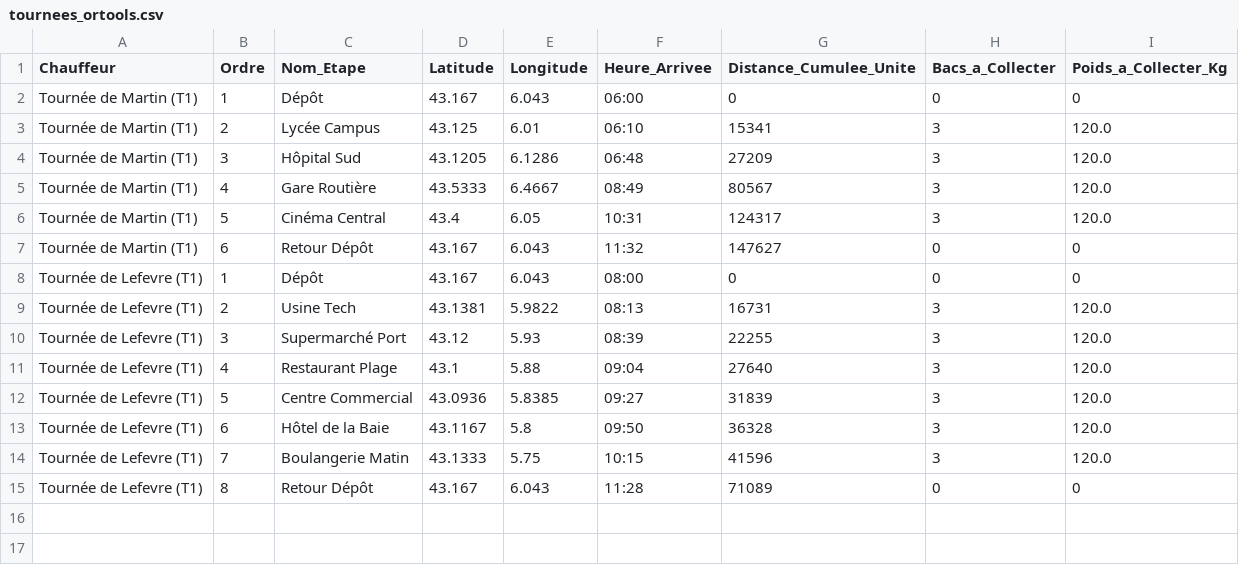
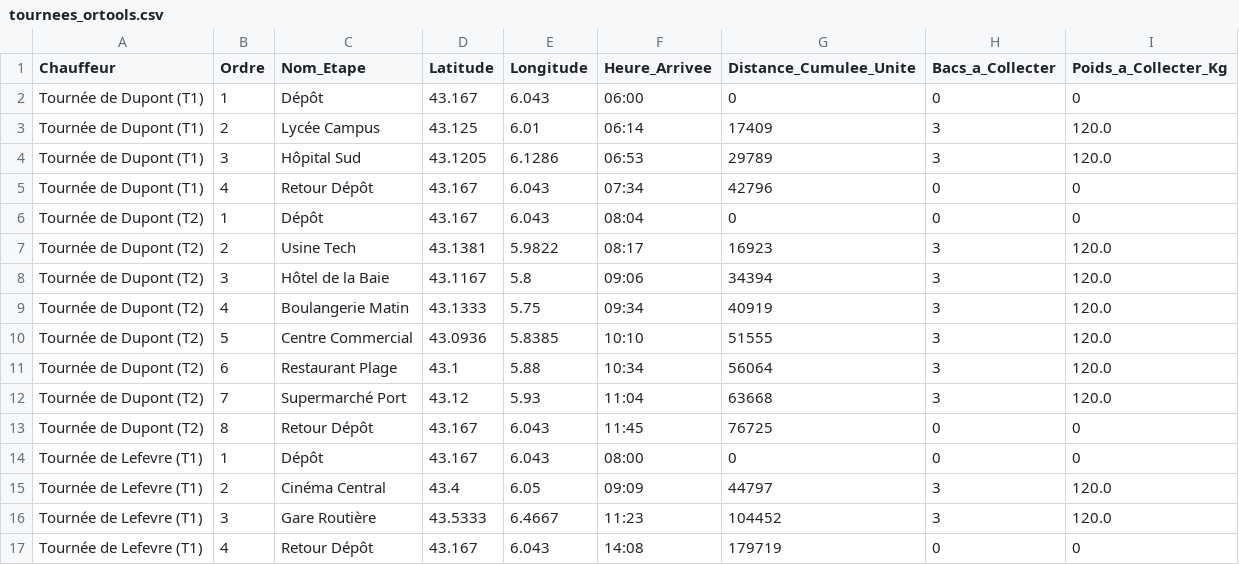
Before and after one commit to Tony83400/Garage-Week-Grp4, a CSV file: serveur/tournees_ortools.csv, drawn as a sheet.

```diff
--- a/serveur/tournees_ortools.csv
+++ b/serveur/tournees_ortools.csv
@@ -1,15 +1,17 @@
 Chauffeur,Ordre,Nom_Etape,Latitude,Longitude,Heure_Arrivee,Distance_Cumulee_Unite,Bacs_a_Collecter,Poids_a_Collecter_Kg
-Tournée de Martin (T1),1,Dépôt,43.167,6.043,06:00,0,0,0
-Tournée de Martin (T1),2,Lycée Campus,43.125,6.01,06:10,15341,3,120.0
-Tournée de Martin (T1),3,Hôpital Sud,43.1205,6.1286,06:48,27209,3,120.0
-Tournée de Martin (T1),4,Gare Routière,43.5333,6.4667,08:49,80567,3,120.0
-Tournée de Martin (T1),5,Cinéma Central,43.4,6.05,10:31,124317,3,120.0
-Tournée de Martin (T1),6,Retour Dépôt,43.167,6.043,11:32,147627,0,0
+Tournée de Dupont (T1),1,Dépôt,43.167,6.043,06:00,0,0,0
+Tournée de Dupont (T1),2,Lycée Campus,43.125,6.01,06:14,17409,3,120.0
+Tournée de Dupont (T1),3,Hôpital Sud,43.1205,6.1286,06:53,29789,3,120.0
+Tournée de Dupont (T1),4,Retour Dépôt,43.167,6.043,07:34,42796,0,0
+Tournée de Dupont (T2),1,Dépôt,43.167,6.043,08:04,0,0,0
+Tournée de Dupont (T2),2,Usine Tech,43.1381,5.9822,08:17,16923,3,120.0
+Tournée de Dupont (T2),3,Hôtel de la Baie,43.1167,5.8,09:06,34394,3,120.0
+Tournée de Dupont (T2),4,Boulangerie Matin,43.1333,5.75,09:34,40919,3,120.0
+Tournée de Dupont (T2),5,Centre Commercial,43.0936,5.8385,10:10,51555,3,120.0
+Tournée de Dupont (T2),6,Restaurant Plage,43.1,5.88,10:34,56064,3,120.0
+Tournée de Dupont (T2),7,Supermarché Port,43.12,5.93,11:04,63668,3,120.0
+Tournée de Dupont (T2),8,Retour Dépôt,43.167,6.043,11:45,76725,0,0
 Tournée de Lefevre (T1),1,Dépôt,43.167,6.043,08:00,0,0,0
-Tournée de Lefevre (T1),2,Usine Tech,43.1381,5.9822,08:13,16731,3,120.0
-Tournée de Lefevre (T1),3,Supermarché Port,43.12,5.93,08:39,22255,3,120.0
-Tournée de Lefevre (T1),4,Restaurant Plage,43.1,5.88,09:04,27640,3,120.0
-Tournée de Lefevre (T1),5,Centre Commercial,43.0936,5.8385,09:27,31839,3,120.0
-Tournée de Lefevre (T1),6,Hôtel de la Baie,43.1167,5.8,09:50,36328,3,120.0
-Tournée de Lefevre (T1),7,Boulangerie Matin,43.1333,5.75,10:15,41596,3,120.0
-Tournée de Lefevre (T1),8,Retour Dépôt,43.167,6.043,11:28,71089,0,0
+Tournée de Lefevre (T1),2,Cinéma Central,43.4,6.05,09:09,44797,3,120.0
+Tournée de Lefevre (T1),3,Gare Routière,43.5333,6.4667,11:23,104452,3,120.0
+Tournée de Lefevre (T1),4,Retour Dépôt,43.167,6.043,14:08,179719,0,0
```
Also changed, not shown: 6 other files.
